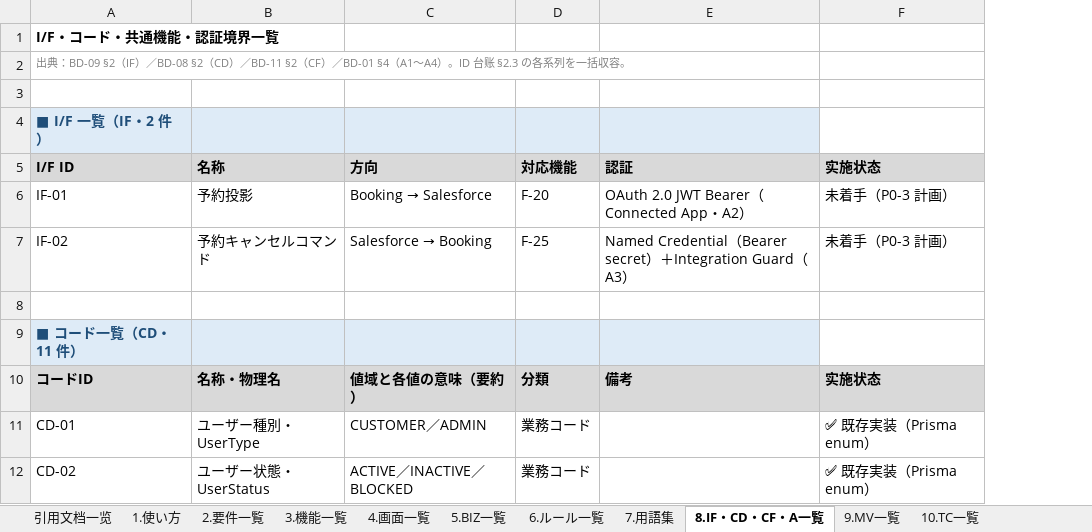
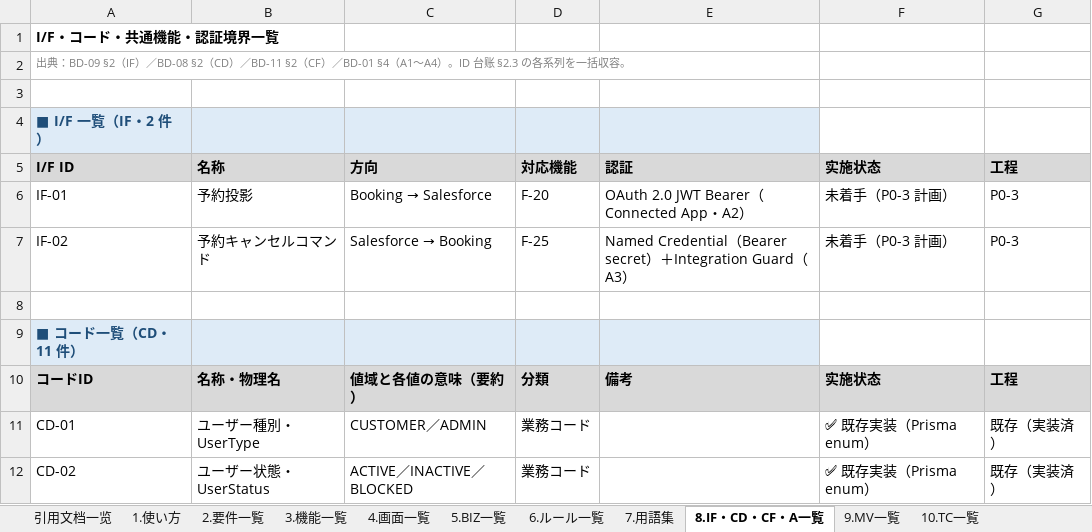
Before and after one commit to Cho-Geer/chogeer, an Excel workbook: docs/asset/coverage-matrix-summary.xlsx, sheet 8.IF・CD・CF・A一覧, drawn as a sheet; only a part is shown; values as stored, in another font and other column widths than the file's, no borders; the diff names each change by its address in the sheet, - before the commit and + after, or states it on an @@ line.

Commit message:
docs: add process-phase column to coverage matrix sheets

```diff
--- a/docs/asset/coverage-matrix-summary.xlsx (sheet 8.IF・CD・CF・A一覧)
+++ b/docs/asset/coverage-matrix-summary.xlsx (sheet 8.IF・CD・CF・A一覧)
+column G, rows 5-12: 工程 | P0-3 | P0-3 |  |  | 工程 | 既存（実装済） | 既存（実装済）
```
Also changed, not shown: sheet 9.MV一覧, sheet 6.ルール一覧, sheet 11.画面項目・MSG, sheet 5.BIZ一覧, sheet 7.用語集, sheet 12.課題・決策・CHK内部ID, 7 more sheets.
